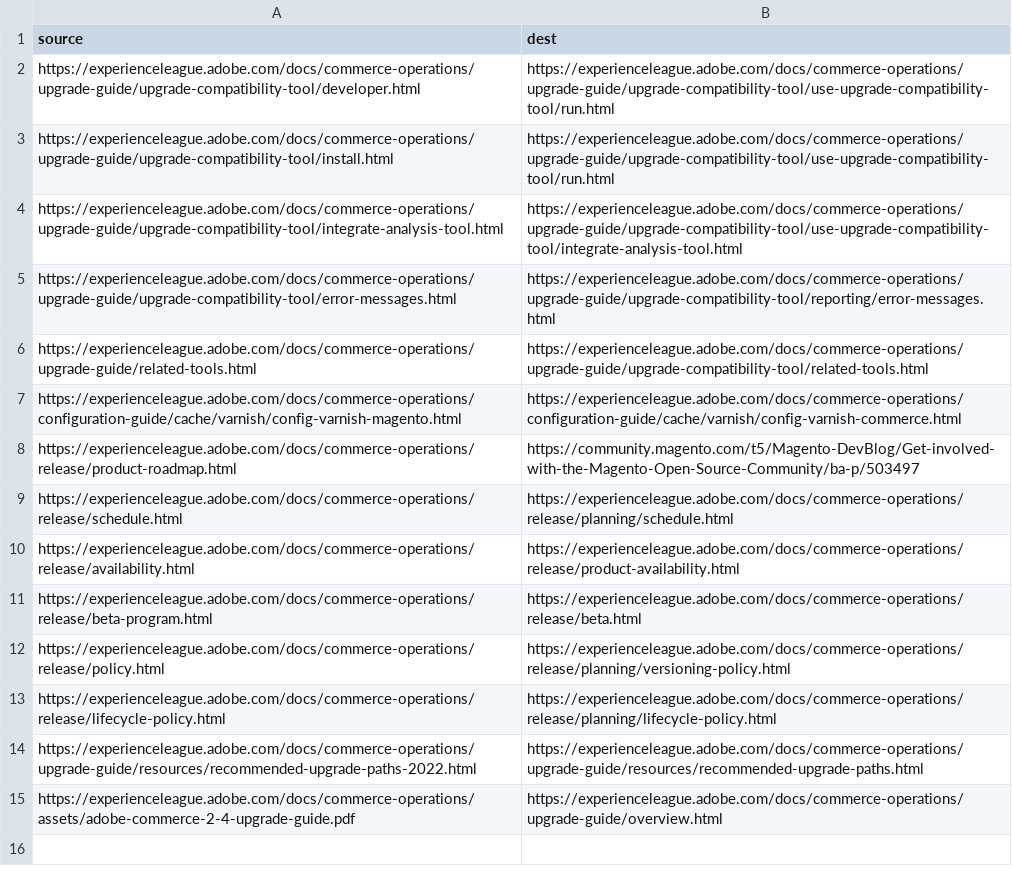
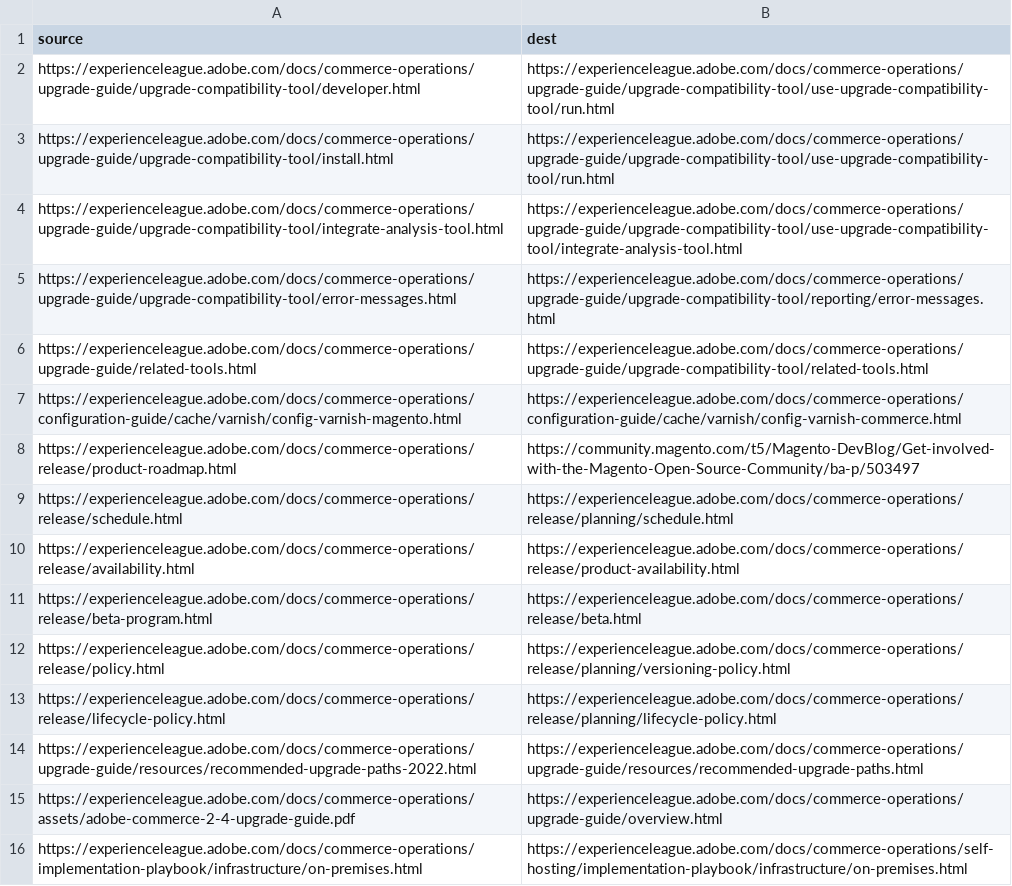
Before and after one commit to AdobeDocs/commerce-operations.en, a CSV file: redirects.csv, drawn as a sheet.

Commit message:
KT-11420 new pages for self hosting concepts and ideas

```diff
--- a/redirects.csv
+++ b/redirects.csv
@@ -15 +15,2 @@ https://experienceleague.adobe.com/docs/commerce-operations/upgrade-guide/resour
 https://experienceleague.adobe.com/docs/commerce-operations/assets/adobe-commerce-2-4-upgrade-guide.pdf,https://experienceleague.adobe.com/docs/commerce-operations/upgrade-guide/overview.html
+https://experienceleague.adobe.com/docs/commerce-operations/implementation-playbook/infrastructure/on-premises.html,https://experienceleague.adobe.com/docs/commerce-operations/self-hosting/implementation-playbook/infrastructure/on-premises.html
```
Also changed, not shown: 8 other files.
